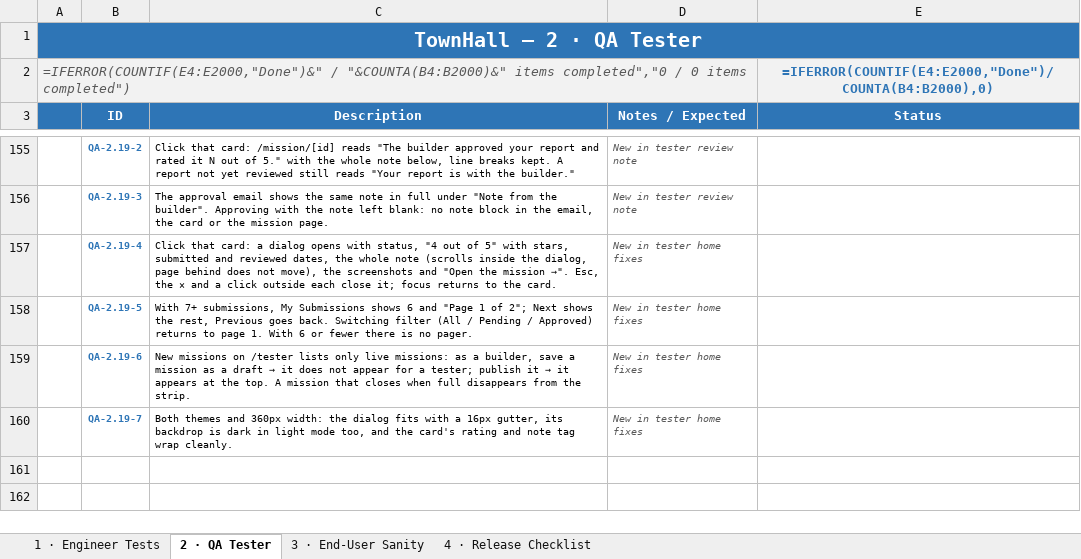
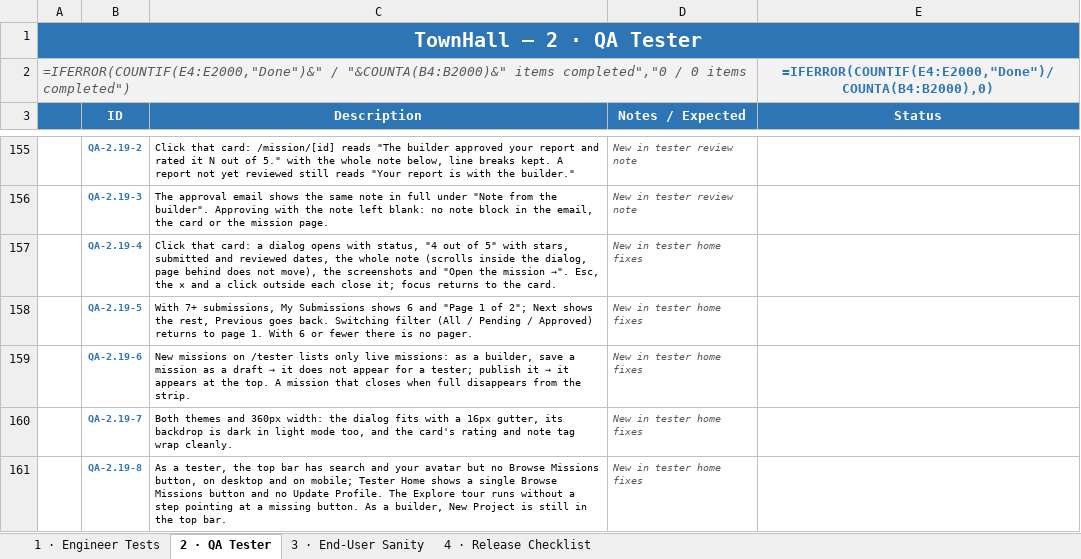
Before and after one commit to Chrisemeka/town_hall, an Excel workbook: TownHall_Checklist (1).xlsx, sheet 2 · QA Tester, drawn as a sheet; only a part is shown, gaps mark what is left out; values as stored, in another font and other column widths than the file's, no borders; formulas without a stored value are shown as written; conditional formats not drawn; the diff names each change by its address in the sheet, - before the commit and + after, or states it on an @@ line.

```diff
--- a/TownHall_Checklist (1).xlsx (sheet 2 · QA Tester)
+++ b/TownHall_Checklist (1).xlsx (sheet 2 · QA Tester)
+row 161:  | QA-2.19-8 | As a tester, the top bar has search and your avatar but no Browse Missions button, on desktop and on mobile; Tester Home shows a single Browse Missions button and no Update Profile. The Explore tour runs without a step pointing at a missing button. As a builder, New Project is still in the top bar. | New in tester home fixes
```
Also changed, not shown: 3 other files.
